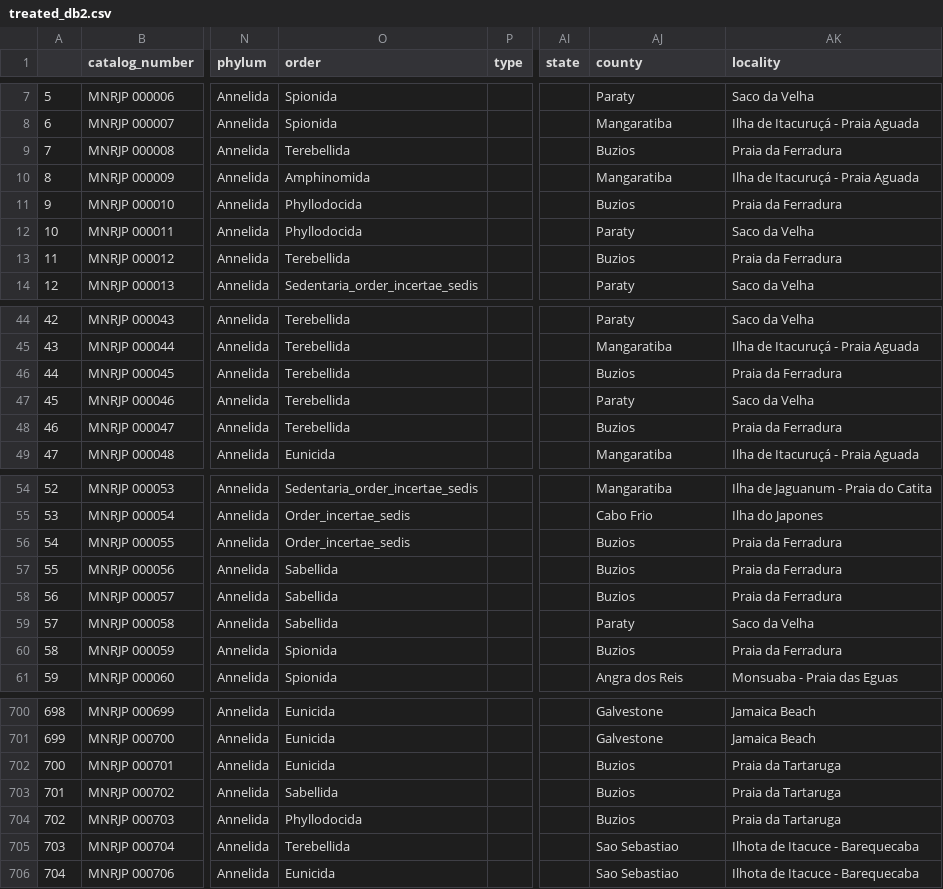
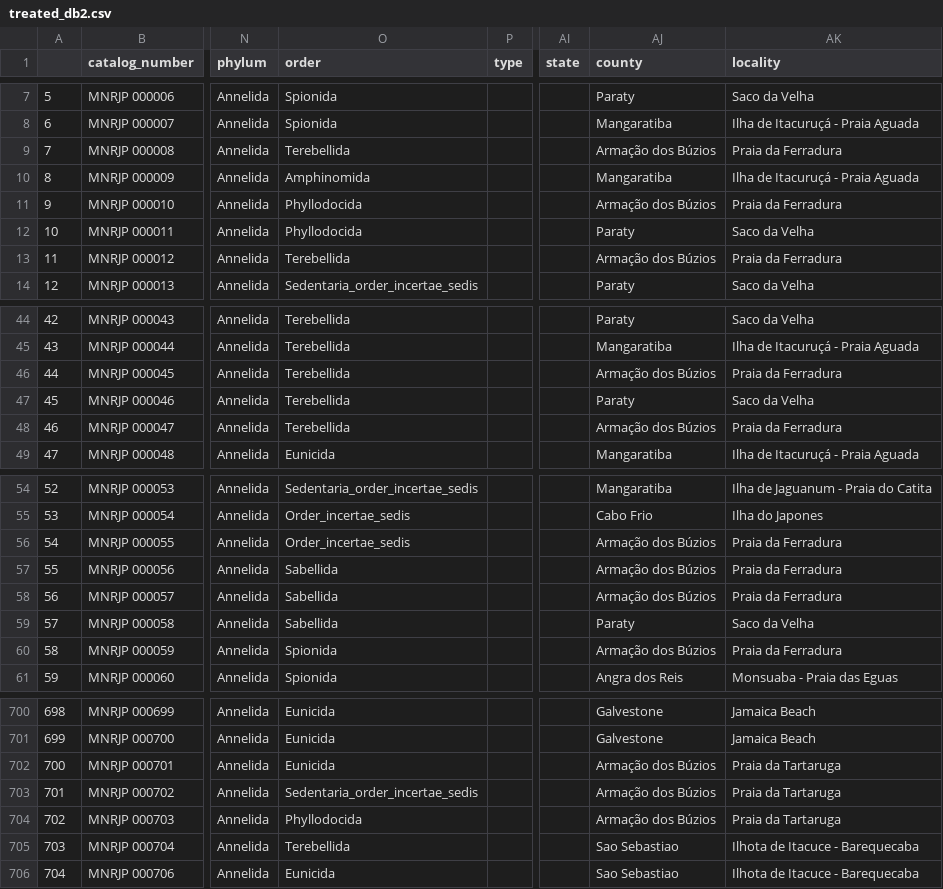
Before and after one commit to aslamedeiros/Vis_Zoo---Fase-1, a CSV file: poliqueta/data/treated_db2.csv, drawn as a sheet; only a part is shown, gaps mark what is left out; the diff covers the shown part only; the diff names each change by its address in the sheet, - before the commit and + after, or states it on an @@ line.

```diff
--- a/poliqueta/data/treated_db2.csv
+++ b/poliqueta/data/treated_db2.csv
-AJ9 (county): Buzios
+AJ9 (county): Armação dos Búzios
-AJ11 (county): Buzios
+AJ11 (county): Armação dos Búzios
-AJ13 (county): Buzios
+AJ13 (county): Armação dos Búzios
-AJ46 (county): Buzios
+AJ46 (county): Armação dos Búzios
-AJ48 (county): Buzios
+AJ48 (county): Armação dos Búzios
-AJ56:AJ58 (county): Buzios
+AJ56:AJ58 (county): Armação dos Búzios
-AJ60 (county): Buzios
+AJ60 (county): Armação dos Búzios
-AJ702:AJ704 (county): Buzios
+AJ702:AJ704 (county): Armação dos Búzios
-O703 (order): Sabellida
+O703 (order): Sedentaria_order_incertae_sedis
```
Also changed, not shown: 14 edited cells elsewhere in this file, 52 other files.
